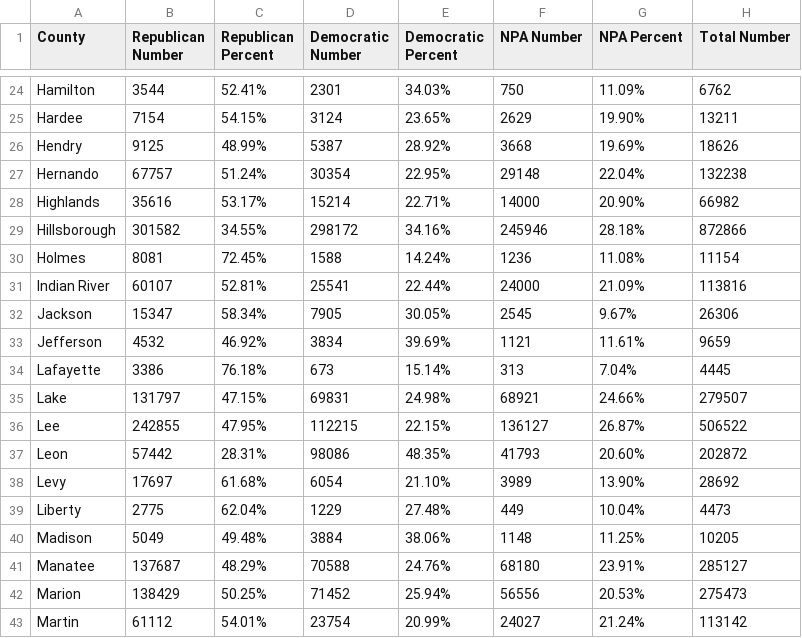
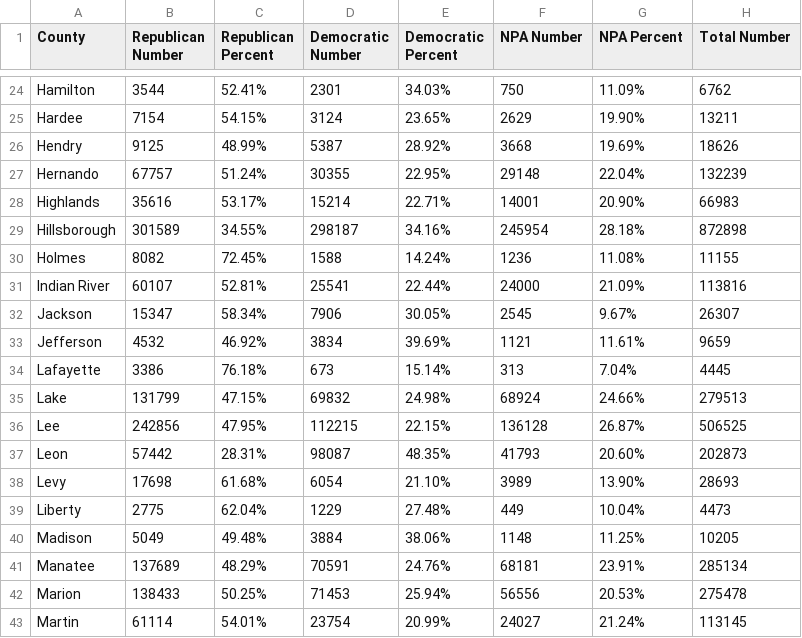
Before and after one commit to ericldaugh/FLVoiceNews, a CSV file: registration.csv, drawn as a sheet; only a part is shown, gaps mark what is left out; the diff covers the shown part only.

Commit message:
Update voter registration data

```diff
--- a/registration.csv
+++ b/registration.csv
@@ -26,18 +26,18 @@ Hardee,7154,54.15%,3124,23.65%,2629,19.90%,13211
 Hendry,9125,48.99%,5387,28.92%,3668,19.69%,18626
-Hernando,67757,51.24%,30354,22.95%,29148,22.04%,132238
-Highlands,35616,53.17%,15214,22.71%,14000,20.90%,66982
-Hillsborough,301582,34.55%,298172,34.16%,245946,28.18%,872866
-Holmes,8081,72.45%,1588,14.24%,1236,11.08%,11154
+Hernando,67757,51.24%,30355,22.95%,29148,22.04%,132239
+Highlands,35616,53.17%,15214,22.71%,14001,20.90%,66983
+Hillsborough,301589,34.55%,298187,34.16%,245954,28.18%,872898
+Holmes,8082,72.45%,1588,14.24%,1236,11.08%,11155
 Indian River,60107,52.81%,25541,22.44%,24000,21.09%,113816
-Jackson,15347,58.34%,7905,30.05%,2545,9.67%,26306
+Jackson,15347,58.34%,7906,30.05%,2545,9.67%,26307
 Jefferson,4532,46.92%,3834,39.69%,1121,11.61%,9659
 Lafayette,3386,76.18%,673,15.14%,313,7.04%,4445
-Lake,131797,47.15%,69831,24.98%,68921,24.66%,279507
-Lee,242855,47.95%,112215,22.15%,136127,26.87%,506522
-Leon,57442,28.31%,98086,48.35%,41793,20.60%,202872
-Levy,17697,61.68%,6054,21.10%,3989,13.90%,28692
+Lake,131799,47.15%,69832,24.98%,68924,24.66%,279513
+Lee,242856,47.95%,112215,22.15%,136128,26.87%,506525
+Leon,57442,28.31%,98087,48.35%,41793,20.60%,202873
+Levy,17698,61.68%,6054,21.10%,3989,13.90%,28693
 Liberty,2775,62.04%,1229,27.48%,449,10.04%,4473
 Madison,5049,49.48%,3884,38.06%,1148,11.25%,10205
-Manatee,137687,48.29%,70588,24.76%,68180,23.91%,285127
-Marion,138429,50.25%,71452,25.94%,56556,20.53%,275473
-Martin,61112,54.01%,23754,20.99%,24027,21.24%,113142
+Manatee,137689,48.29%,70591,24.76%,68181,23.91%,285134
+Marion,138433,50.25%,71453,25.94%,56556,20.53%,275478
+Martin,61114,54.01%,23754,20.99%,24027,21.24%,113145
```
Also changed, not shown: 83 edited cells elsewhere in this file.
